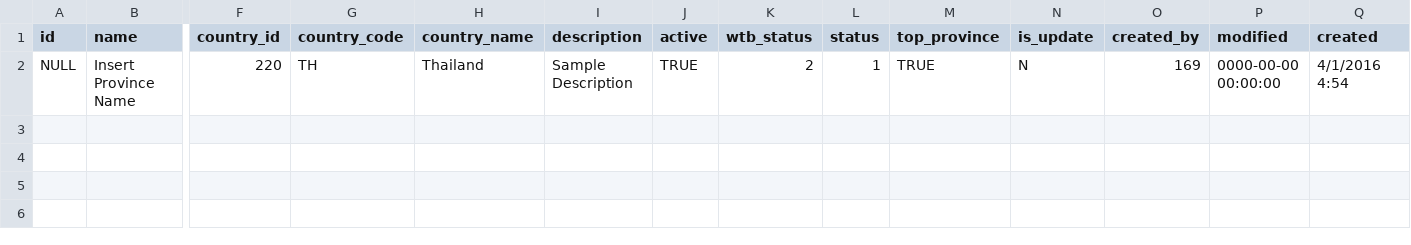
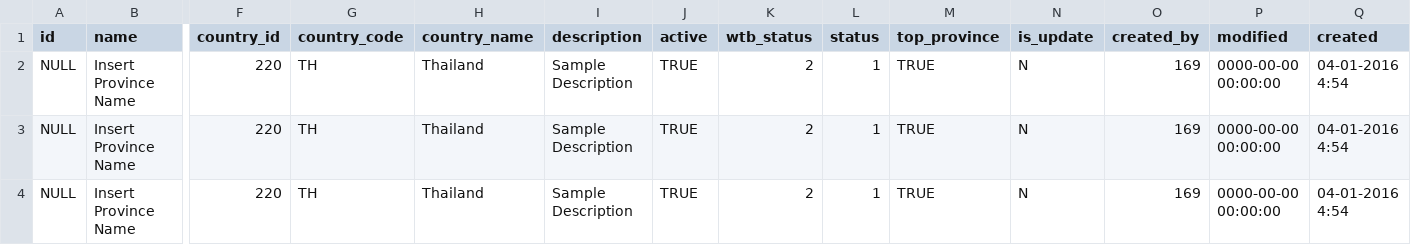
Before and after one commit to gitsilkx/silk, a CSV file: app/webroot/uploads/MassOperations/Province.csv, drawn as a sheet; only a part is shown, gaps mark what is left out; rows hold the shown columns only; the diff names each change by its address in the sheet, - before the commit and + after, or states it on an @@ line.

```diff
--- a/app/webroot/uploads/MassOperations/Province.csv
+++ b/app/webroot/uploads/MassOperations/Province.csv
-Q2 (created): 4/1/2016 4:54
+Q2 (created): 04-01-2016 4:54
+row 3: NULL | Insert Province Name | 220 | TH | Thailand | Sample Description | TRUE | 2 | 1 | TRUE | N | 169 | 0000-00-00 00:00:00 | 04-01-2016 4:54
+row 4: NULL | Insert Province Name | 220 | TH | Thailand | Sample Description | TRUE | 2 | 1 | TRUE | N | 169 | 0000-00-00 00:00:00 | 04-01-2016 4:54
```
Also changed, not shown: 4 other files.
